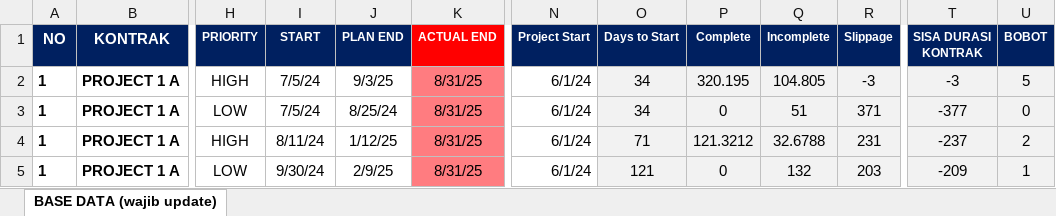
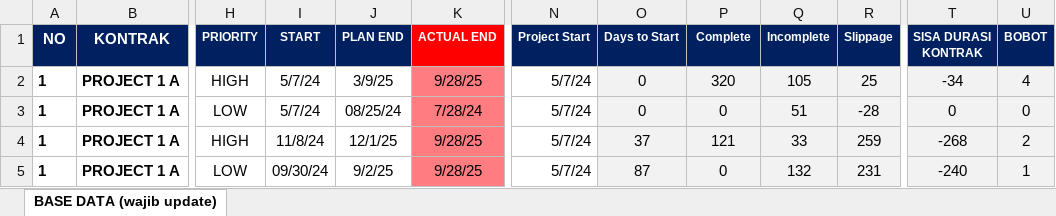
Before and after one commit to quicksxope/dashboardapp-proto, an Excel workbook: data/Data_project_monitoring.xlsx, sheet BASE DATA (wajib update), drawn as a sheet; only a part is shown, gaps mark what is left out; values as stored, in another font and other column widths than the file's, no borders; conditional formats and table styles not drawn; the diff covers the shown part only; the diff names each change by its address in the sheet, - before the commit and + after, or states it on an @@ line.

Commit message:
Update project_file from dashboard

```diff
--- a/data/Data_project_monitoring.xlsx (sheet BASE DATA (wajib update))
+++ b/data/Data_project_monitoring.xlsx (sheet BASE DATA (wajib update))
-I2:I3 (START): 7/5/24
+I2:I3 (START): 5/7/24
-J2 (PLAN END): 9/3/25
+J2 (PLAN END): 3/9/25
-K2 (ACTUAL END): 8/31/25
+K2 (ACTUAL END): 9/28/25
-N2:N5 (Project Start): 6/1/24
+N2:N5 (Project Start): 5/7/24
-O2:O3 (Days to Start): 34
+O2:O3 (Days to Start): 0
-P2 (Complete): 320.195
+P2 (Complete): 320
-Q2 (Incomplete): 104.805
+Q2 (Incomplete): 105
-R2 (Slippage): -3
+R2 (Slippage): 25
-T2 (SISA DURASI KONTRAK): -3
+T2 (SISA DURASI KONTRAK): -34
-U2 (BOBOT): 5
+U2 (BOBOT): 4
-J3 (PLAN END): 8/25/24
+J3 (PLAN END): 08/25/24
-K3 (ACTUAL END): 8/31/25
+K3 (ACTUAL END): 7/28/24
-R3 (Slippage): 371
+R3 (Slippage): -28
-T3 (SISA DURASI KONTRAK): -377
+T3 (SISA DURASI KONTRAK): 0
-I4 (START): 8/11/24
+I4 (START): 11/8/24
-J4 (PLAN END): 1/12/25
+J4 (PLAN END): 12/1/25
-K4:K5 (ACTUAL END): 8/31/25
+K4:K5 (ACTUAL END): 9/28/25
-O4 (Days to Start): 71
+O4 (Days to Start): 37
-P4 (Complete): 121.3212
+P4 (Complete): 121
-Q4 (Incomplete): 32.6788
+Q4 (Incomplete): 33
-R4 (Slippage): 231
+R4 (Slippage): 259
-T4 (SISA DURASI KONTRAK): -237
+T4 (SISA DURASI KONTRAK): -268
-I5 (START): 9/30/24
+I5 (START): 09/30/24
-J5 (PLAN END): 2/9/25
+J5 (PLAN END): 9/2/25
-O5 (Days to Start): 121
+O5 (Days to Start): 87
-R5 (Slippage): 203
+R5 (Slippage): 231
-T5 (SISA DURASI KONTRAK): -209
+T5 (SISA DURASI KONTRAK): -240
```
Also changed, not shown: 942 edited cells elsewhere in this sheet, formulas that keep their value.
